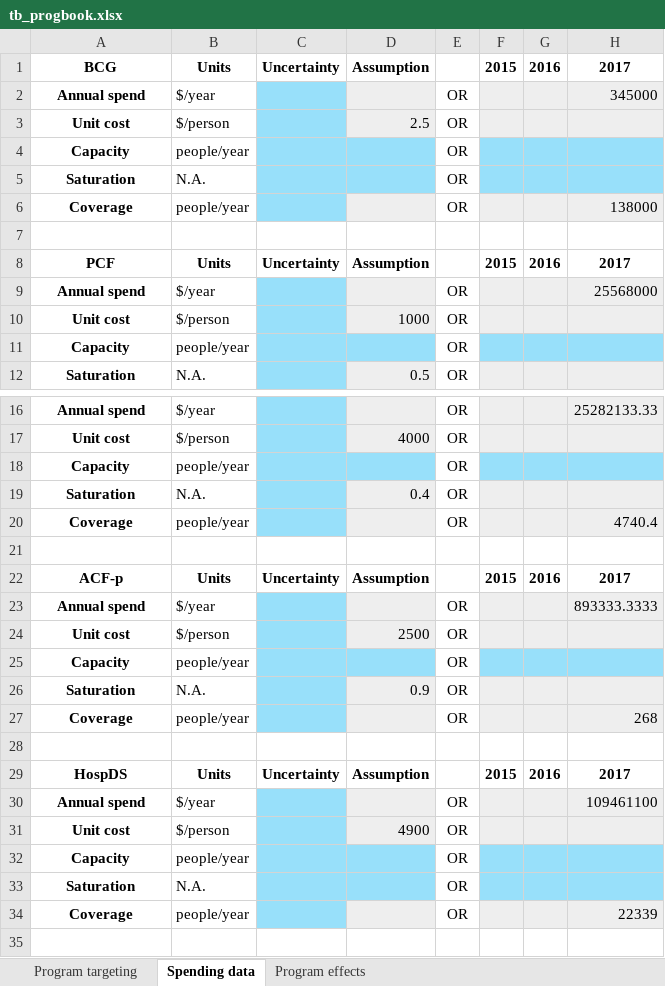
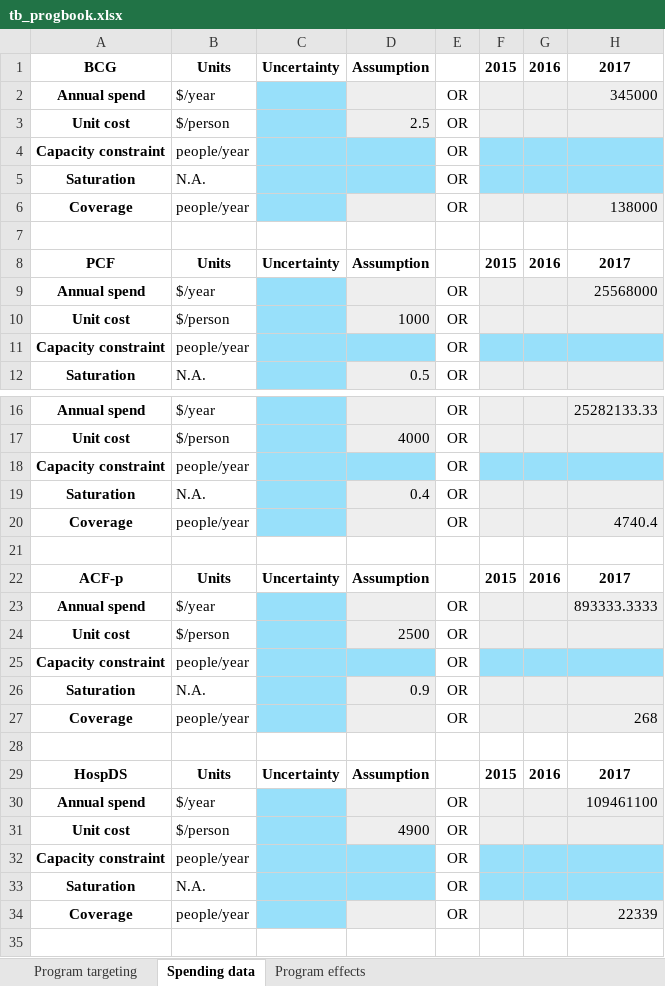
Before and after one commit to atomicateam/atomica, an Excel workbook: atomica/library/tb_progbook.xlsx, sheet Spending data, drawn as a sheet; only a part is shown, gaps mark what is left out; values as stored, in another font and other column widths than the file's, no borders; conditional formats not drawn; the diff covers the shown part only; the diff names each change by its address in the sheet, - before the commit and + after, or states it on an @@ line.

```diff
--- a/atomica/library/tb_progbook.xlsx (sheet Spending data)
+++ b/atomica/library/tb_progbook.xlsx (sheet Spending data)
-A4: Capacity
+A4: Capacity constraint
-A11: Capacity
+A11: Capacity constraint
-A18: Capacity
+A18: Capacity constraint
-A25: Capacity
+A25: Capacity constraint
-A32: Capacity
+A32: Capacity constraint
```
Also changed, not shown: 7 edited cells elsewhere in this sheet, atomica/library/diabetes_progbook.xlsx, atomica/library/hiv_dyn_progbook.xlsx, 10 other files.
